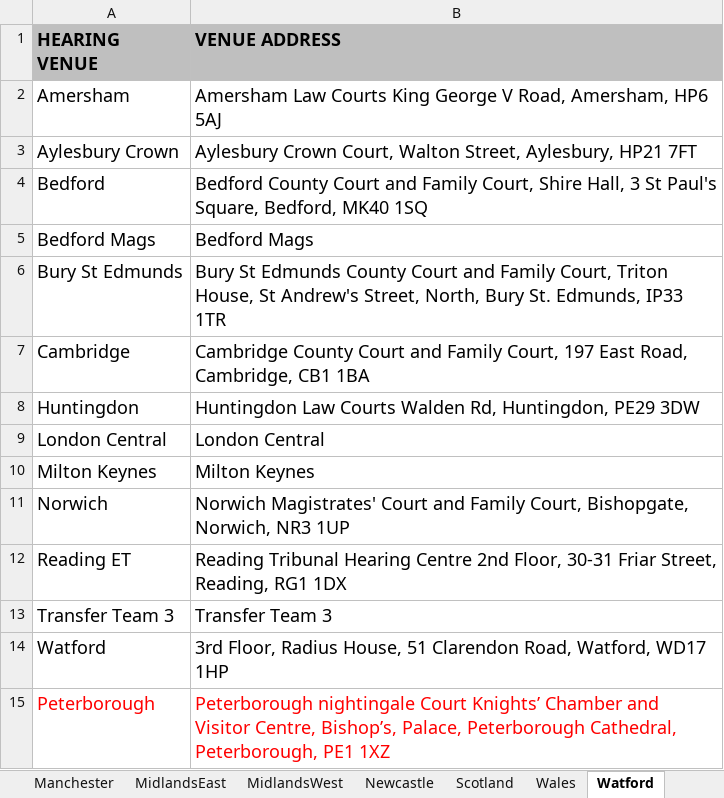
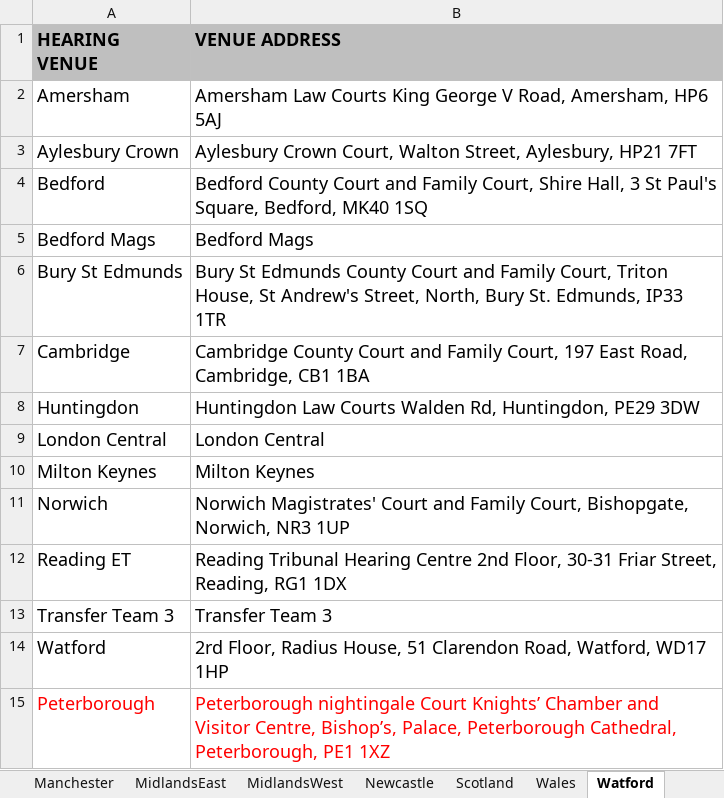
Before and after one commit to hmcts/ethos-repl-docmosis-service, an Excel workbook: src/main/resources/venueAddressValues.xlsx, sheet Watford, drawn as a sheet; values as stored, in another font and other column widths than the file's, no borders; the diff names each change by its address in the sheet, - before the commit and + after, or states it on an @@ line.

Commit message:
Update Watford hearing venue address

```diff
--- a/src/main/resources/venueAddressValues.xlsx (sheet Watford)
+++ b/src/main/resources/venueAddressValues.xlsx (sheet Watford)
-B14 (VENUE ADDRESS): 3rd Floor, Radius…
+B14 (VENUE ADDRESS): 2rd Floor, Radius…
```
